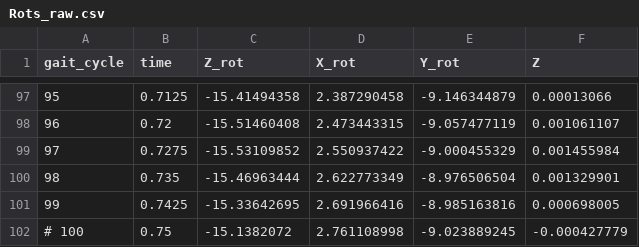
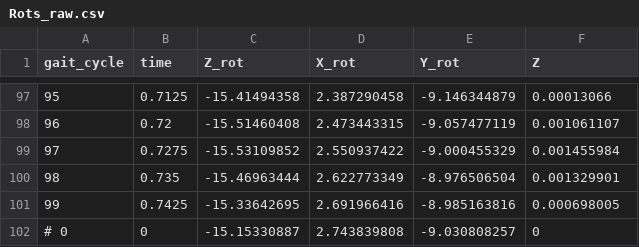
Before and after one commit to saminhasan/SP_m, a CSV file: Rots_raw.csv, drawn as a sheet; only a part is shown, gaps mark what is left out.

```diff
--- a/Rots_raw.csv
+++ b/Rots_raw.csv
@@ -101,2 +101,2 @@ gait_cycle,time,Z_rot,X_rot,Y_rot,Z
 99,0.7425,-15.33642695,2.691966416,-8.985163816,0.000698005
-# 100,0.75,-15.1382072,2.761108998,-9.023889245,-0.000427779
+# 0,0,-15.15330887,2.743839808,-9.030808257,0
```
Also changed, not shown: 11 other files.
